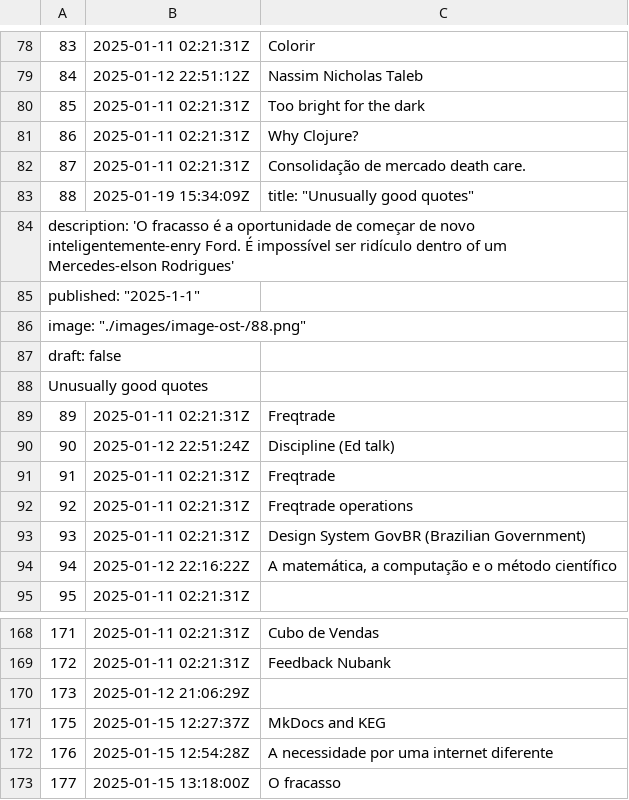
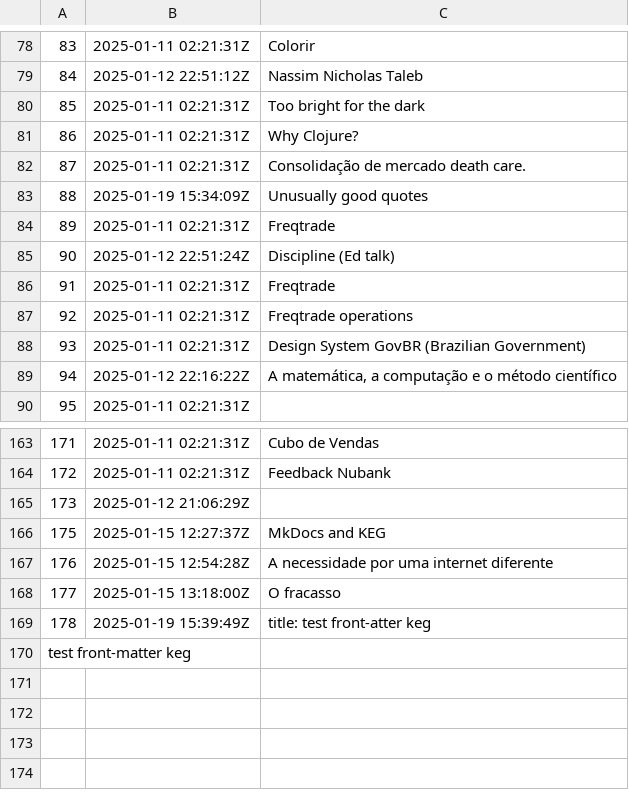
Before and after one commit to BuddhiLW/blw-zet, a TSV file: dex/nodes.tsv, drawn as a sheet; only a part is shown, gaps mark what is left out.

Commit message:
Publish changes

```diff
--- a/dex/nodes.tsv
+++ b/dex/nodes.tsv
@@ -82,8 +82,3 @@
 87	2025-01-11 02:21:31Z	Consolidação de mercado death care.
-88	2025-01-19 15:34:09Z	title: "Unusually good quotes"
-description: 'O fracasso é a oportunidade de começar de novo inteligentemente-enry Ford. É impossível ser ridículo dentro of um Mercedes-elson Rodrigues'
-published: "2025-1-1"
-image: "./images/image-ost-/88.png"
-draft: false
-Unusually good quotes
+88	2025-01-19 15:34:09Z	Unusually good quotes
 89	2025-01-11 02:21:31Z	Freqtrade
@@ -173 +168,3 @@ Unusually good quotes
 177	2025-01-15 13:18:00Z	O fracasso
+178	2025-01-19 15:39:49Z	title: test front-atter keg
+test front-matter keg
```
Also changed, not shown: 3 other files.
